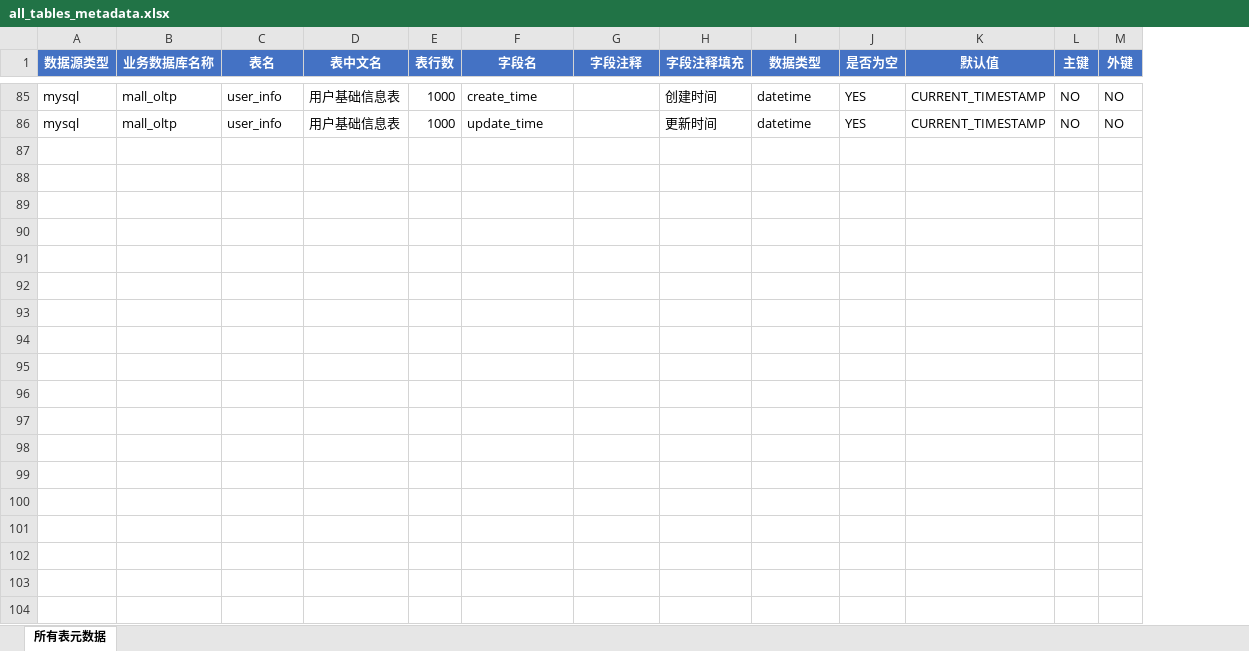
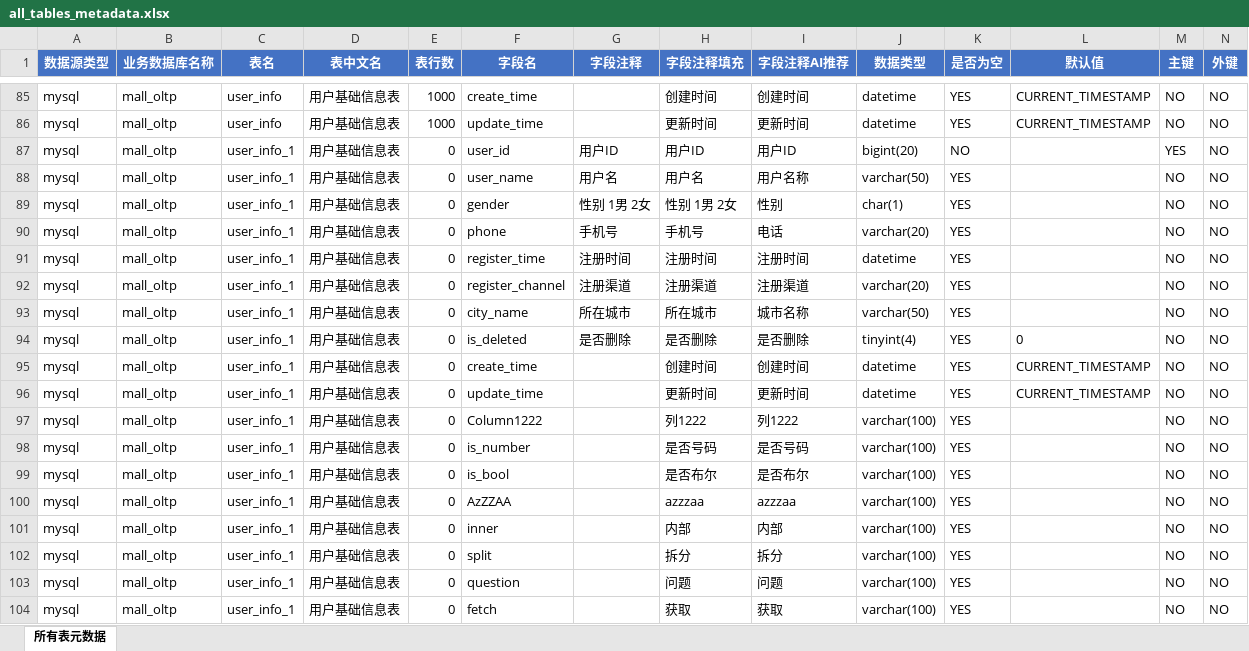
Before and after one commit to Niliria/datawarehouse-guid-skills, an Excel workbook: output/metadata_parse/all_tables_metadata.xlsx, sheet 所有表元数据, drawn as a sheet; only a part is shown, gaps mark what is left out; values as stored, in another font and other column widths than the file's, no borders; rows hold the shown columns only; the diff covers the shown part only; the diff names each change by its address in the sheet, - before the commit and + after, or states it on an @@ line.

Commit message:
元数据解析输出文档【增加字段注释AI推荐功能】

```diff
--- a/output/metadata_parse/all_tables_metadata.xlsx (sheet 所有表元数据)
+++ b/output/metadata_parse/all_tables_metadata.xlsx (sheet 所有表元数据)
+column I (字段注释AI推荐), rows 85-86: 创建时间 | 更新时间
+row 87: mysql | mall_oltp | user_info_1 | 用户基础信息表 | 0 | user_id | 用户ID | 用户ID | 用户ID | bigint(20) | NO |  | YES | NO
+row 88: mysql | mall_oltp | user_info_1 | 用户基础信息表 | 0 | user_name | 用户名 | 用户名 | 用户名称 | varchar(50) | YES |  | NO | NO
+row 89: mysql | mall_oltp | user_info_1 | 用户基础信息表 | 0 | gender | 性别 1男 2女 | 性别 1男 2女 | 性别 | char(1) | YES |  | NO | NO
+row 90: mysql | mall_oltp | user_info_1 | 用户基础信息表 | 0 | phone | 手机号 | 手机号 | 电话 | varchar(20) | YES |  | NO | NO
+row 91: mysql | mall_oltp | user_info_1 | 用户基础信息表 | 0 | register_time | 注册时间 | 注册时间 | 注册时间 | datetime | YES |  | NO | NO
+row 92: mysql | mall_oltp | user_info_1 | 用户基础信息表 | 0 | register_channel | 注册渠道 | 注册渠道 | 注册渠道 | varchar(20) | YES |  | NO | NO
+row 93: mysql | mall_oltp | user_info_1 | 用户基础信息表 | 0 | city_name | 所在城市 | 所在城市 | 城市名称 | varchar(50) | YES |  | NO | NO
+row 94: mysql | mall_oltp | user_info_1 | 用户基础信息表 | 0 | is_deleted | 是否删除 | 是否删除 | 是否删除 | tinyint(4) | YES | 0 | NO | NO
+row 95: mysql | mall_oltp | user_info_1 | 用户基础信息表 | 0 | create_time |  | 创建时间 | 创建时间 | datetime | YES | CURRENT_TIMESTAMP | NO | NO
+row 96: mysql | mall_oltp | user_info_1 | 用户基础信息表 | 0 | update_time |  | 更新时间 | 更新时间 | datetime | YES | CURRENT_TIMESTAMP | NO | NO
+row 97: mysql | mall_oltp | user_info_1 | 用户基础信息表 | 0 | Column1222 |  | 列1222 | 列1222 | varchar(100) | YES |  | NO | NO
+row 98: mysql | mall_oltp | user_info_1 | 用户基础信息表 | 0 | is_number |  | 是否号码 | 是否号码 | varchar(100) | YES |  | NO | NO
+row 99: mysql | mall_oltp | user_info_1 | 用户基础信息表 | 0 | is_bool |  | 是否布尔 | 是否布尔 | varchar(100) | YES |  | NO | NO
+row 100: mysql | mall_oltp | user_info_1 | 用户基础信息表 | 0 | AzZZAA |  | azzzaa | azzzaa | varchar(100) | YES |  | NO | NO
+row 101: mysql | mall_oltp | user_info_1 | 用户基础信息表 | 0 | inner |  | 内部 | 内部 | varchar(100) | YES |  | NO | NO
+row 102: mysql | mall_oltp | user_info_1 | 用户基础信息表 | 0 | split |  | 拆分 | 拆分 | varchar(100) | YES |  | NO | NO
+row 103: mysql | mall_oltp | user_info_1 | 用户基础信息表 | 0 | question |  | 问题 | 问题 | varchar(100) | YES |  | NO | NO
+row 104: mysql | mall_oltp | user_info_1 | 用户基础信息表 | 0 | fetch |  | 获取 | 获取 | varchar(100) | YES |  | NO | NO
```
Also changed, not shown: 6 added rows and 2 edited cells elsewhere in this sheet.
